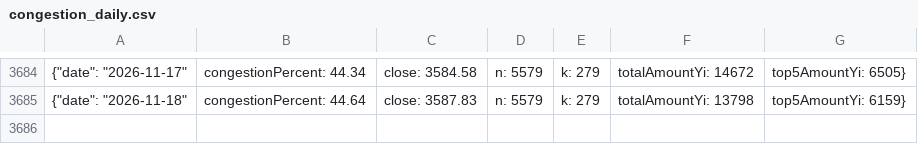
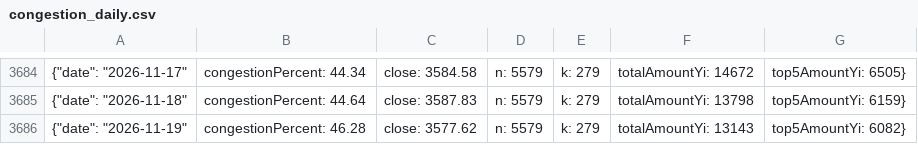
Before and after one commit to 8068aa/-a-share-congestion, a CSV file: congestion_daily.csv, drawn as a sheet; only a part is shown, gaps mark what is left out; the diff names each change by its address in the sheet, - before the commit and + after, or states it on an @@ line.

```diff
--- a/congestion_daily.csv
+++ b/congestion_daily.csv
+row 3686: {"date": "2026-11-19" | congestionPercent: 46.28 | close: 3577.62 | n: 5579 | k: 279 | totalAmountYi: 13143 | top5AmountYi: 6082}
```
Also changed, not shown: 2 other files.
